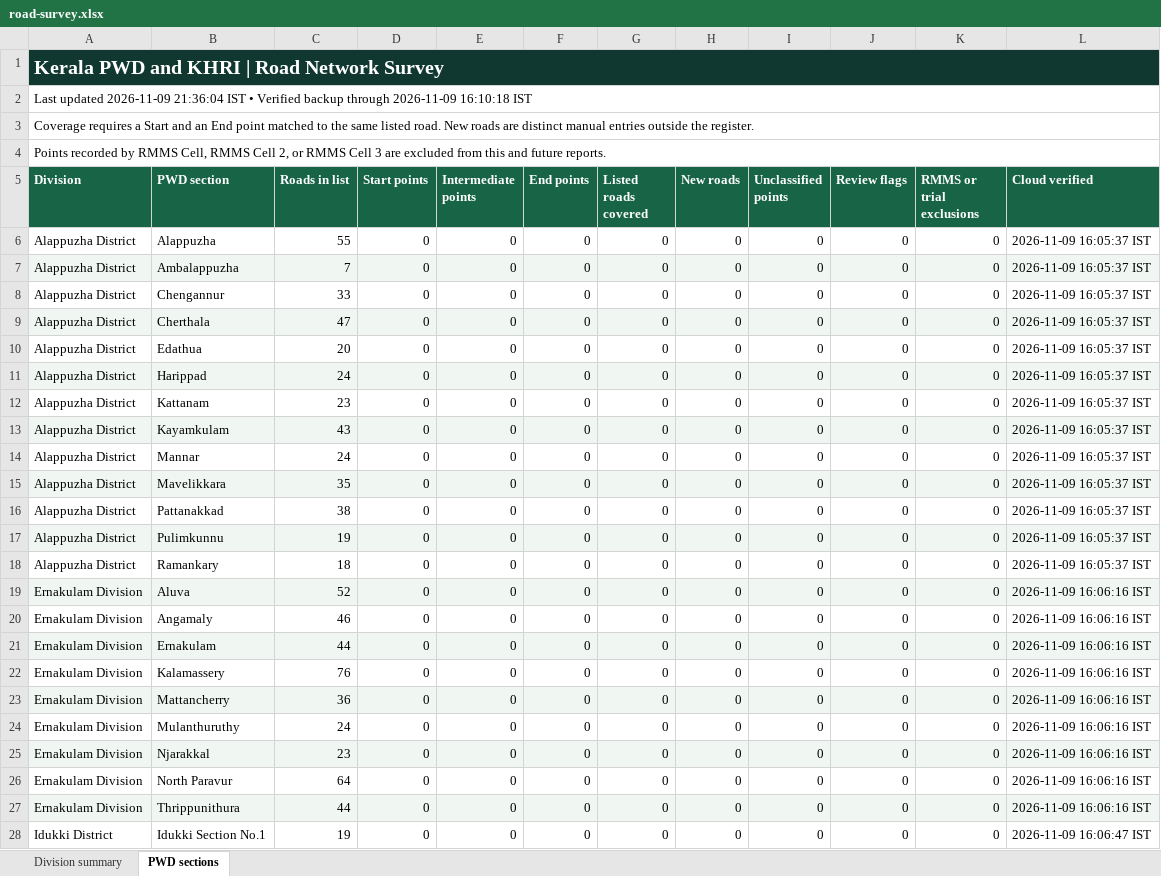
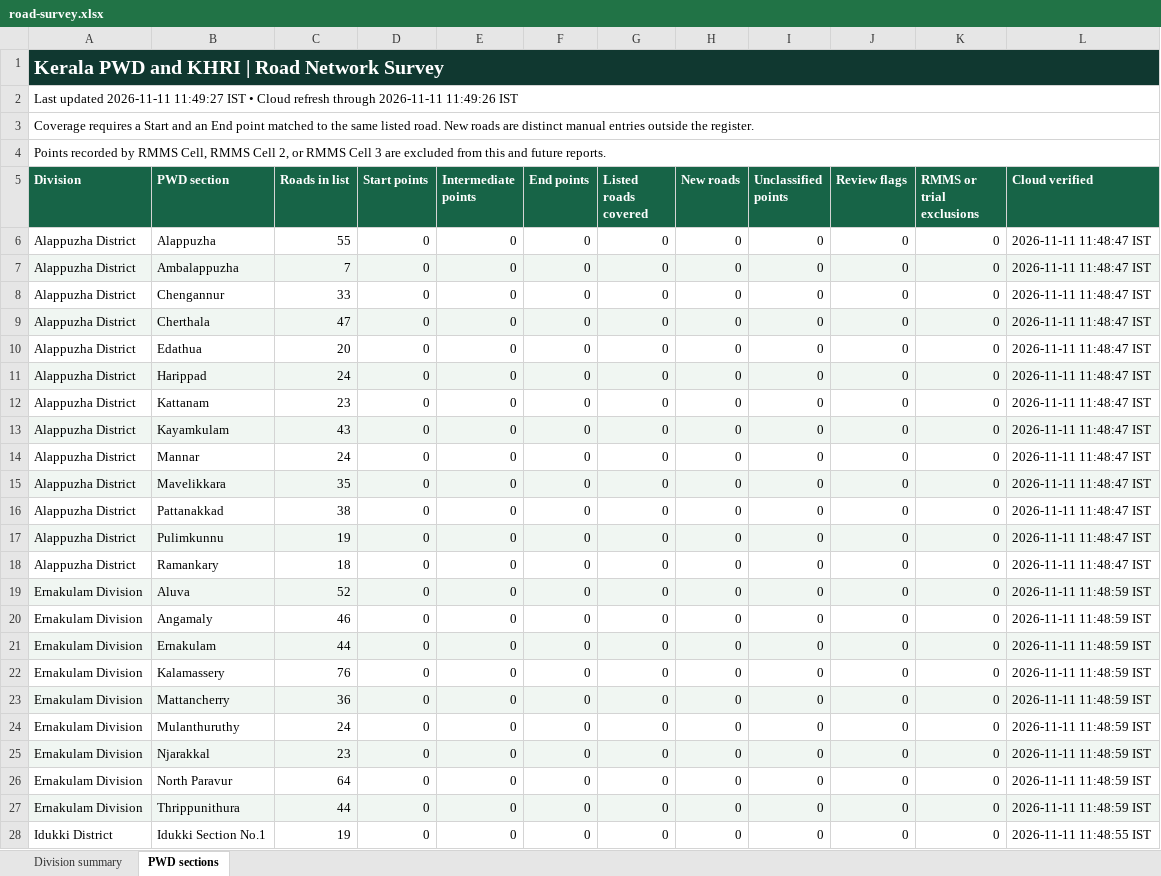
Before and after one commit to arunmohan-007/kerala-pwd-road-survey, an Excel workbook: docs/road-survey.xlsx, sheet PWD sections, drawn as a sheet; only a part is shown; values as stored, in another font and other column widths than the file's, no borders; the diff covers the shown part only; the diff names each change by its address in the sheet, - before the commit and + after, or states it on an @@ line.

Commit message:
Refresh road survey dashboard from QFieldCloud

```diff
--- a/docs/road-survey.xlsx (sheet PWD sections)
+++ b/docs/road-survey.xlsx (sheet PWD sections)
-A2 (Division): Last updated 2026-11-09 21:36:04 IST • Verified backup through 2026-11-09 16:10:18 IST
+A2 (Division): Last updated 2026-11-11 11:49:27 IST • Cloud refresh through 2026-11-11 11:49:26 IST
-L6:L18 (Cloud verified): 2026-11-09 16:05:37 IST
+L6:L18 (Cloud verified): 2026-11-11 11:48:47 IST
-L19:L27 (Cloud verified): 2026-11-09 16:06:16 IST
+L19:L27 (Cloud verified): 2026-11-11 11:48:59 IST
-L28 (Cloud verified): 2026-11-09 16:06:47 IST
+L28 (Cloud verified): 2026-11-11 11:48:55 IST
```
Also changed, not shown: 156 edited cells elsewhere in this sheet, sheet Division summary, 3 other files.
